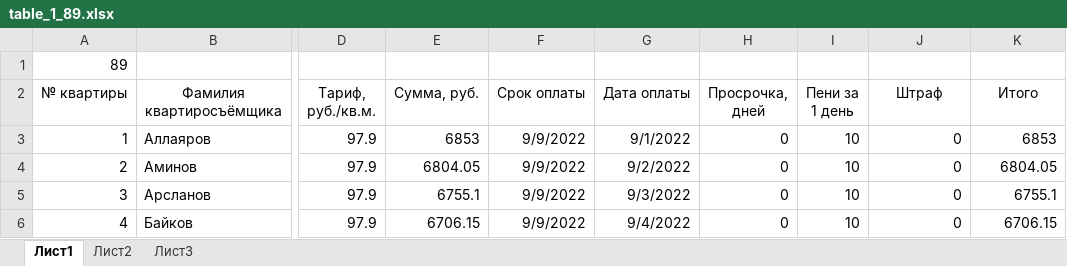
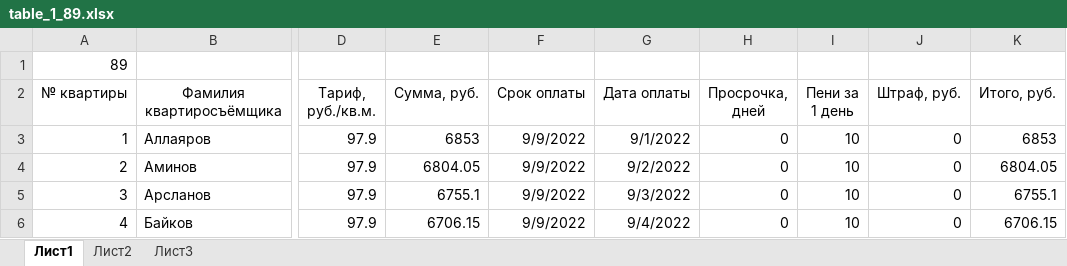
Before and after one commit to Ilya-Petrovich/IT_LR, an Excel workbook: LR3/table_1_89.xlsx, sheet Лист1, drawn as a sheet; only a part is shown, gaps mark what is left out; values as stored, in another font and other column widths than the file's, no borders; the diff names each change by its address in the sheet, - before the commit and + after, or states it on an @@ line.

Commit message:
LR3

```diff
--- a/LR3/table_1_89.xlsx (sheet Лист1)
+++ b/LR3/table_1_89.xlsx (sheet Лист1)
-J2: Штраф
+J2: Штраф, руб.
-K2: Итого
+K2: Итого, руб.
```
